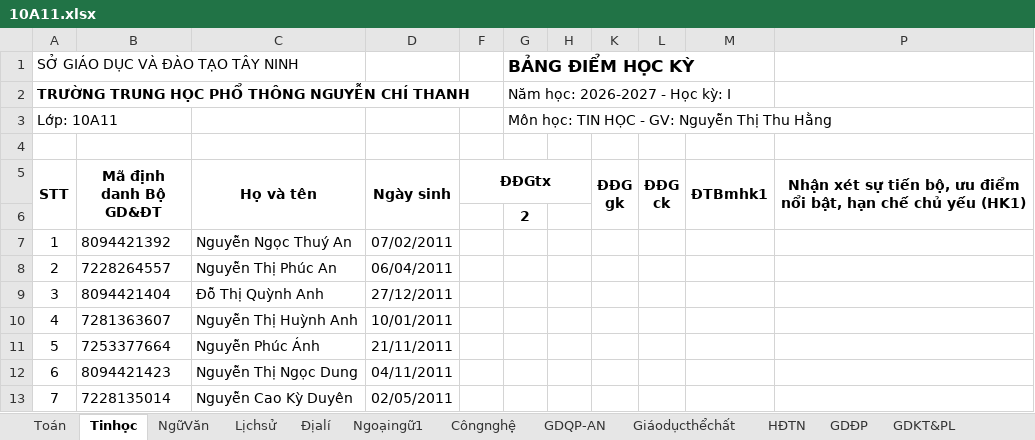
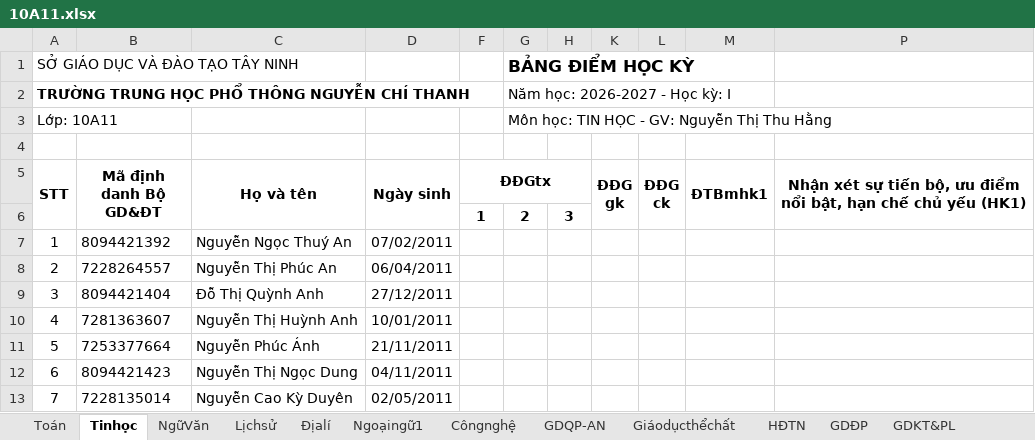
Before and after one commit to kiet093tn/nct.tayninh, an Excel workbook: KHOI_10/10A11.xlsx, sheet Tinhọc, drawn as a sheet; only a part is shown; values as stored, in another font and other column widths than the file's, no borders; removed rows and columns are numbered as before the commit, all else as after; the diff names each change by its address in the sheet, - before the commit and + after, or states it on an @@ line.

```diff
--- a/KHOI_10/10A11.xlsx (sheet Tinhọc)
+++ b/KHOI_10/10A11.xlsx (sheet Tinhọc)
-row 6:  |  |  |  |  | 2
+row 6:  |  |  |  | 1 | 2 | 3
```
Also changed, not shown: sheet NgữVăn, sheet Ngoạingữ1, sheet Toán, sheet Lịchsử, sheet GDKT&PL, sheet Côngnghệ, 5 more sheets, KHOI_10/10A10.xlsx, KHOI_10/10A12.xlsx, 3 other files.
